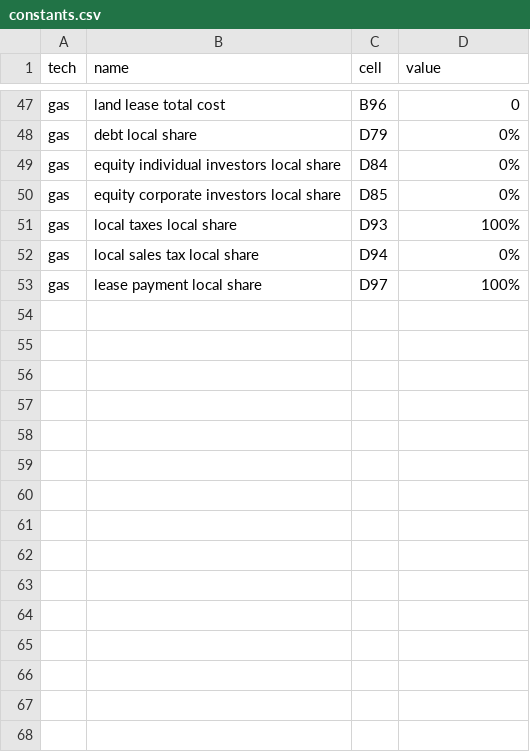
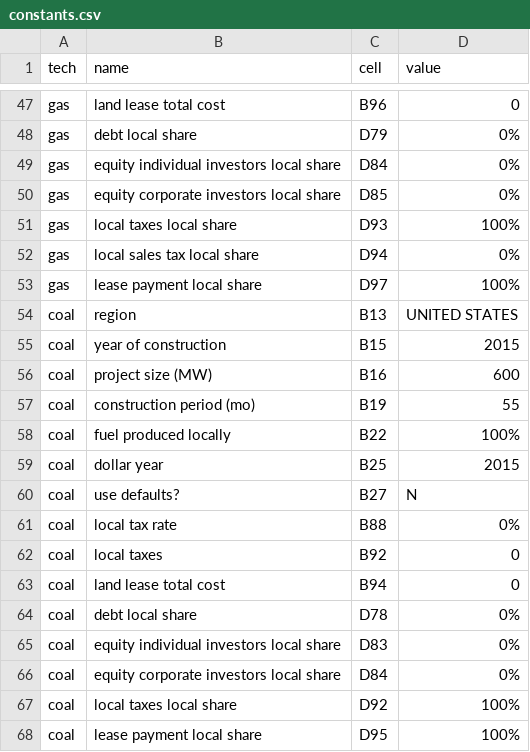
Before and after one commit to mmowers/reeds_jedi, a CSV file: inputs/constants.csv, drawn as a sheet; only a part is shown, gaps mark what is left out; the diff names each change by its address in the sheet, - before the commit and + after, or states it on an @@ line.

```diff
--- a/inputs/constants.csv
+++ b/inputs/constants.csv
+row 54: coal | region | B13 | UNITED STATES
+row 55: coal | year of construction | B15 | 2015
+row 56: coal | project size (MW) | B16 | 600
+row 57: coal | construction period (mo) | B19 | 55
+row 58: coal | fuel produced locally | B22 | 100%
+row 59: coal | dollar year | B25 | 2015
+row 60: coal | use defaults? | B27 | N
+row 61: coal | local tax rate | B88 | 0%
+row 62: coal | local taxes | B92 | 0
+row 63: coal | land lease total cost | B94 | 0
+row 64: coal | debt local share | D78 | 0%
+row 65: coal | equity individual investors local share | D83 | 0%
+row 66: coal | equity corporate investors local share | D84 | 0%
+row 67: coal | local taxes local share | D92 | 100%
+row 68: coal | lease payment local share | D95 | 100%
```
Also changed, not shown: inputs/jedi_scenarios.csv, inputs/outputs.csv, 3 other files.
